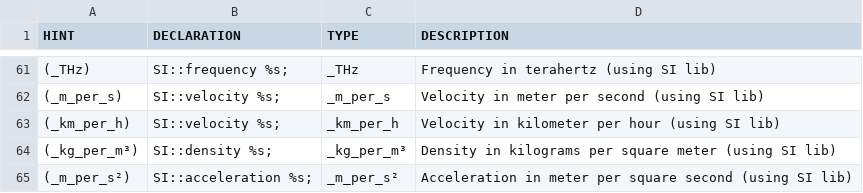
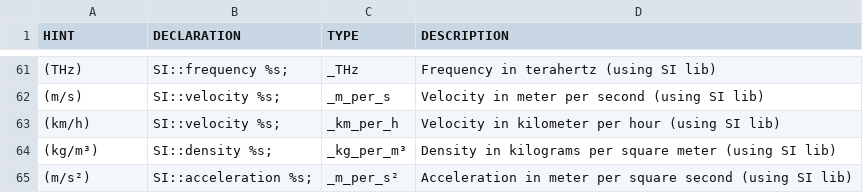
Before and after one commit to fleschutz/csv2hpp, a CSV file: src/supported_hints.csv, drawn as a sheet; only a part is shown, gaps mark what is left out; the diff covers the shown part only.

```diff
--- a/src/supported_hints.csv
+++ b/src/supported_hints.csv
@@ -61,5 +61,5 @@ HINT, DECLARATION, TYPE, DESCRIPTION,
-"(_THz)","SI::frequency %s;","_THz","Frequency in terahertz (using SI lib)",
-"(_m_per_s)","SI::velocity %s;","_m_per_s","Velocity in meter per second (using SI lib)",
-"(_km_per_h)","SI::velocity %s;","_km_per_h","Velocity in kilometer per hour (using SI lib)",
-"(_kg_per_m³)","SI::density %s;","_kg_per_m³","Density in kilograms per square meter (using SI lib)",
-"(_m_per_s²)","SI::acceleration %s;","_m_per_s²","Acceleration in meter per square second (using SI lib)",
+"(THz)","SI::frequency %s;","_THz","Frequency in terahertz (using SI lib)",
+"(m/s)","SI::velocity %s;","_m_per_s","Velocity in meter per second (using SI lib)",
+"(km/h)","SI::velocity %s;","_km_per_h","Velocity in kilometer per hour (using SI lib)",
+"(kg/m³)","SI::density %s;","_kg_per_m³","Density in kilograms per square meter (using SI lib)",
+"(m/s²)","SI::acceleration %s;","_m_per_s²","Acceleration in meter per square second (using SI lib)",
```
Also changed, not shown: 27 edited cells elsewhere in this file, src/planets.csv, 2 other files.
